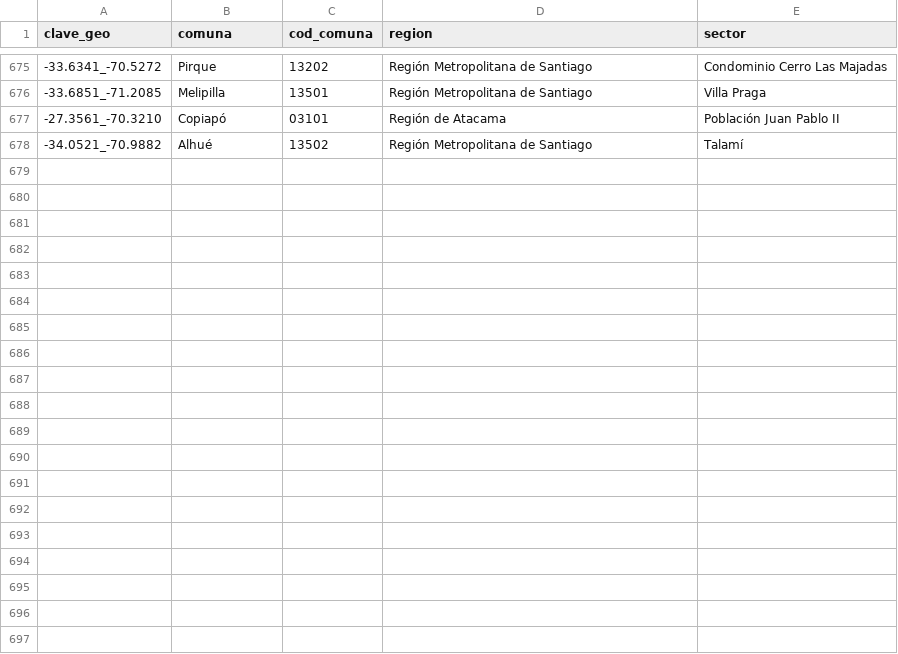
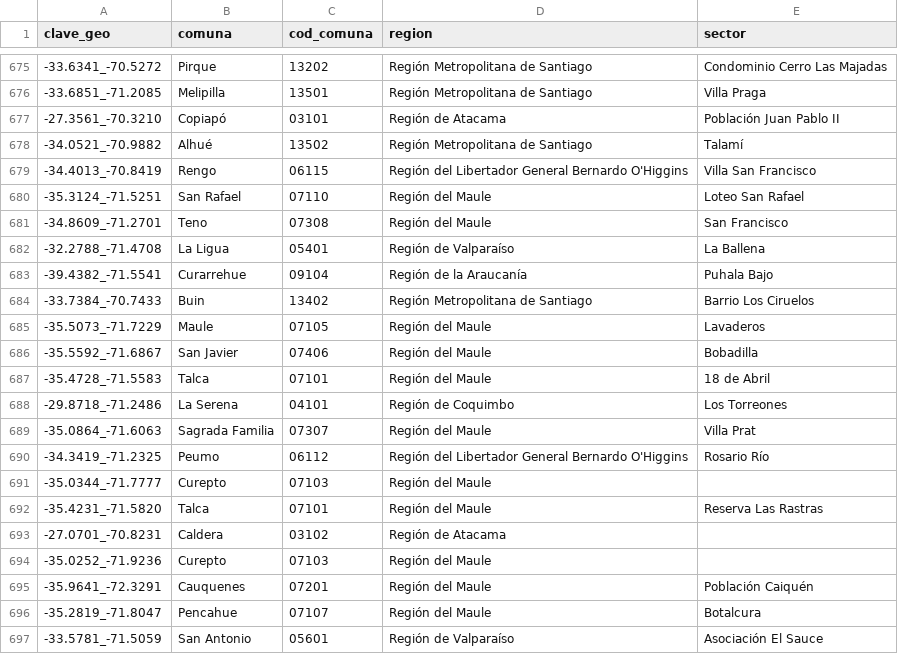
Before and after one commit to Felipe-Caldec/cortes_luz_chile, a CSV file: cge_geocache.csv, drawn as a sheet; only a part is shown, gaps mark what is left out; the diff covers the shown part only.

```diff
--- a/cge_geocache.csv
+++ b/cge_geocache.csv
@@ -678 +678,20 @@ clave_geo;comuna;cod_comuna;region;sector
 -34.0521_-70.9882;Alhué;13502;Región Metropolitana de Santiago;Talamí
+-34.4013_-70.8419;Rengo;06115;Región del Libertador General Bernardo O'Higgins;Villa San Francisco
+-35.3124_-71.5251;San Rafael;07110;Región del Maule;Loteo San Rafael
+-34.8609_-71.2701;Teno;07308;Región del Maule;San Francisco
+-32.2788_-71.4708;La Ligua;05401;Región de Valparaíso;La Ballena
+-39.4382_-71.5541;Curarrehue;09104;Región de la Araucanía;Puhala Bajo
+-33.7384_-70.7433;Buin;13402;Región Metropolitana de Santiago;Barrio Los Ciruelos
+-35.5073_-71.7229;Maule;07105;Región del Maule;Lavaderos
+-35.5592_-71.6867;San Javier;07406;Región del Maule;Bobadilla
+-35.4728_-71.5583;Talca;07101;Región del Maule;18 de Abril
+-29.8718_-71.2486;La Serena;04101;Región de Coquimbo;Los Torreones
+-35.0864_-71.6063;Sagrada Familia;07307;Región del Maule;Villa Prat
+-34.3419_-71.2325;Peumo;06112;Región del Libertador General Bernardo O'Higgins;Rosario Río
+-35.0344_-71.7777;Curepto;07103;Región del Maule;
+-35.4231_-71.5820;Talca;07101;Región del Maule;Reserva Las Rastras
+-27.0701_-70.8231;Caldera;03102;Región de Atacama;
+-35.0252_-71.9236;Curepto;07103;Región del Maule;
+-35.9641_-72.3291;Cauquenes;07201;Región del Maule;Población Caiquén
+-35.2819_-71.8047;Pencahue;07107;Región del Maule;Botalcura
+-33.5781_-71.5059;San Antonio;05601;Región de Valparaíso;Asociación El Sauce
```
Also changed, not shown: 13 added rows elsewhere in this file, 1 other file.
